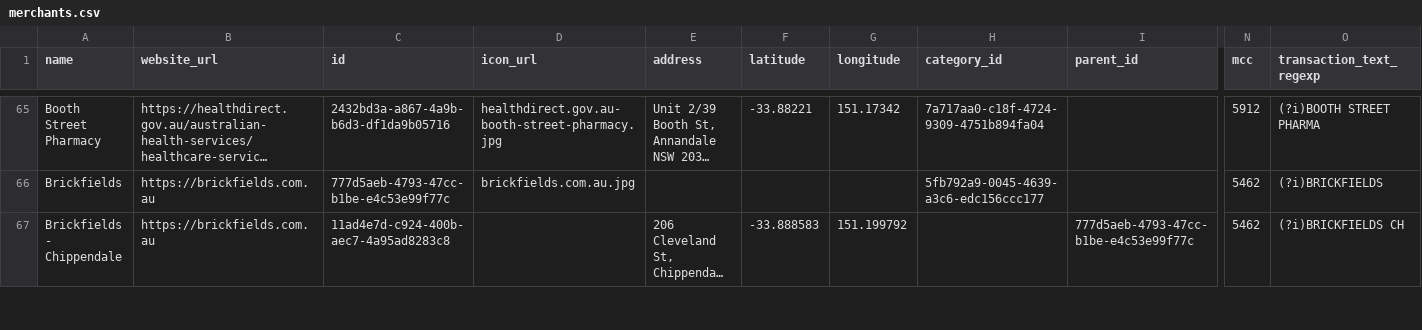
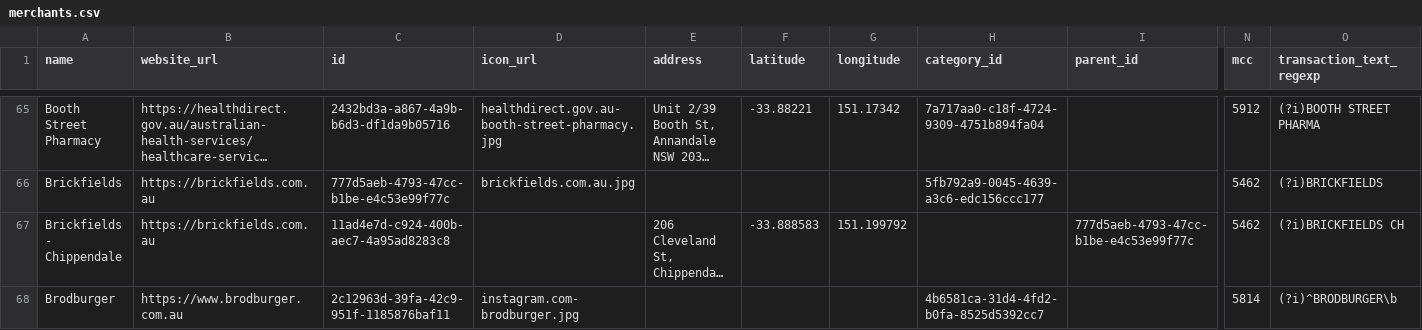
Before and after one commit to steveharrison/openenrichment, a CSV file: src/public/data/au/merchants.csv, drawn as a sheet; only a part is shown, gaps mark what is left out; long unchanged cells end in …; rows hold the shown columns only; the diff covers the shown part only; the diff names each change by its address in the sheet, - before the commit and + after, or states it on an @@ line.

Commit message:
Add more merchants.

```diff
--- a/src/public/data/au/merchants.csv
+++ b/src/public/data/au/merchants.csv
+row 68: Brodburger | https://www.brodburger.com.au | 2c12963d-39fa-42c9-951f-1185876baf11 | instagram.com-brodburger.jpg |  |  |  | 4b6581ca-31d4-4fd2-b0fa-8525d5392cc7 |  | 5814 | (?i)^BRODBURGER\b
```
Also changed, not shown: 9 added rows elsewhere in this file, src/public/data/global/merchants.csv, 7 other files.
